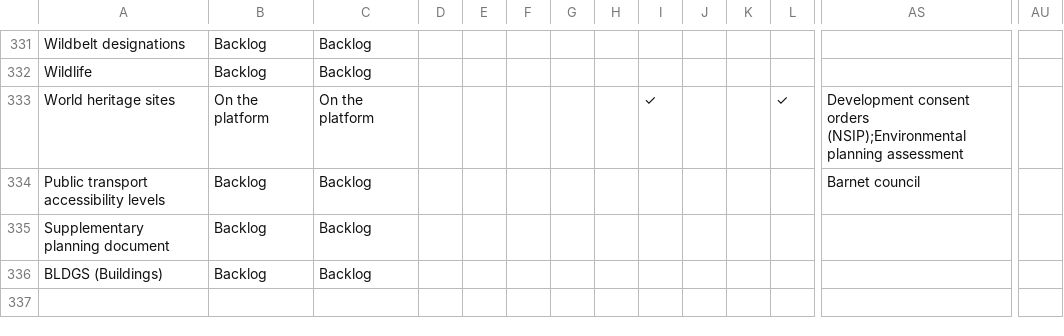
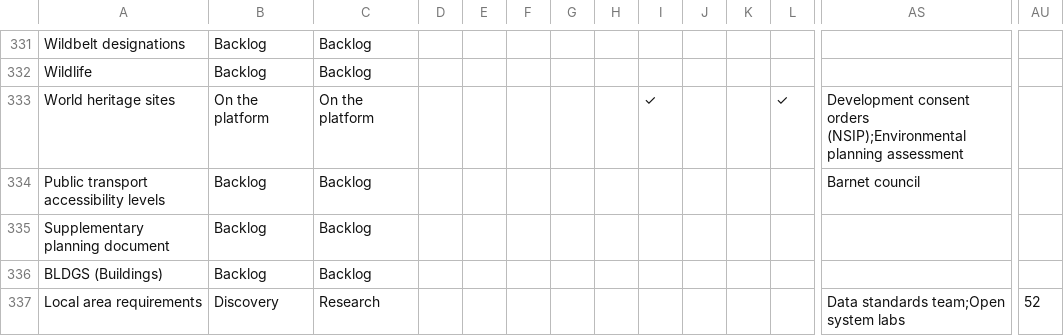
Before and after one commit to digital-land/data-standards-team, a CSV file: _data/planning-concerns-backlog.csv, drawn as a sheet; only a part is shown, gaps mark what is left out; rows hold the shown columns only; the diff names each change by its address in the sheet, - before the commit and + after, or states it on an @@ line.

Commit message:
Fetched latest backlog data 2024-01-18

```diff
--- a/_data/planning-concerns-backlog.csv
+++ b/_data/planning-concerns-backlog.csv
+row 337: Local area requirements | Discovery | Research |  |  |  |  |  |  |  |  |  | Data standards team;Open system labs | 52
```
Also changed, not shown: _data/backlog-changelog.csv.
